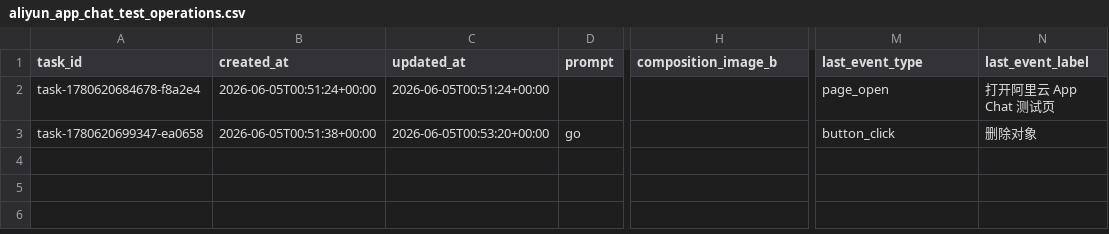
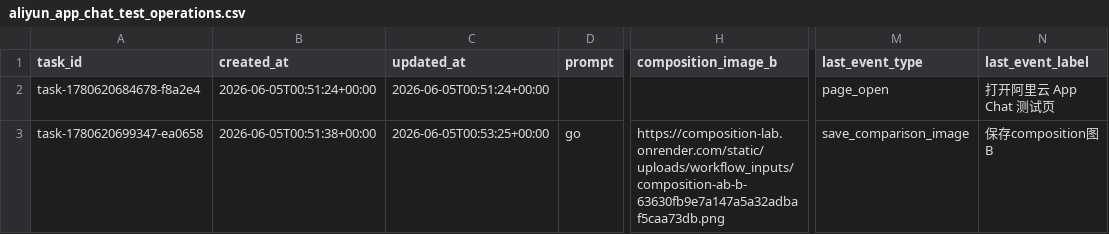
Before and after one commit to yangyanghu719-pixel/color-agent-plugins, a CSV file: backend_data_storage/后台数据表格/aliyun_app_chat_test_operations.csv, drawn as a sheet; only a part is shown, gaps mark what is left out; the diff names each change by its address in the sheet, - before the commit and + after, or states it on an @@ line.

Commit message:
Update Aliyun app operation CSV after button_click for task-1780620699347-ea0658

```diff
--- a/backend_data_storage/后台数据表格/aliyun_app_chat_test_operations.csv
+++ b/backend_data_storage/后台数据表格/aliyun_app_chat_test_operations.csv
-C3 (updated_at): 2026-06-05T00:53:20+00:00
+C3 (updated_at): 2026-06-05T00:53:25+00:00
-H3 (composition_image_b): (empty)
+H3 (composition_image_b): https://composition-lab.onrender.com/static/uploads/workflow_inputs/composition-ab-b-63630fb9e7a147a5a32adbaf5caa73db.png
-M3 (last_event_type): button_click
+M3 (last_event_type): save_comparison_image
-N3 (last_event_label): 删除对象
+N3 (last_event_label): 保存composition图 B
```
